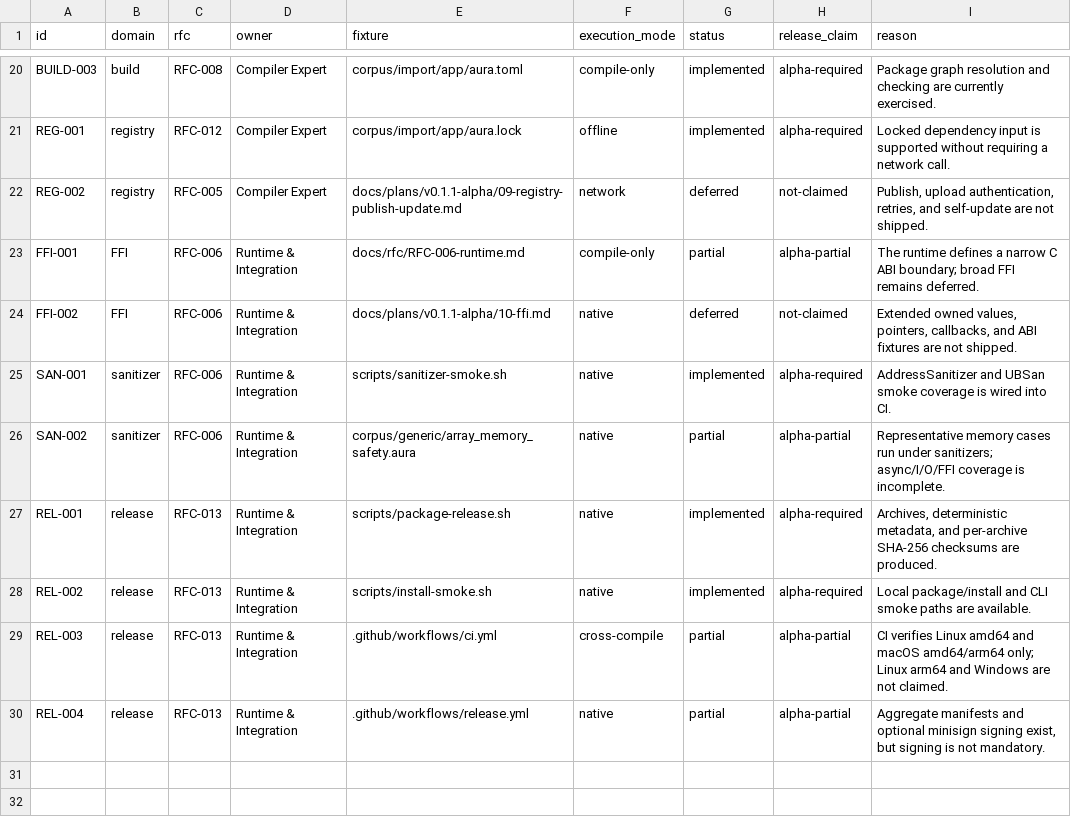
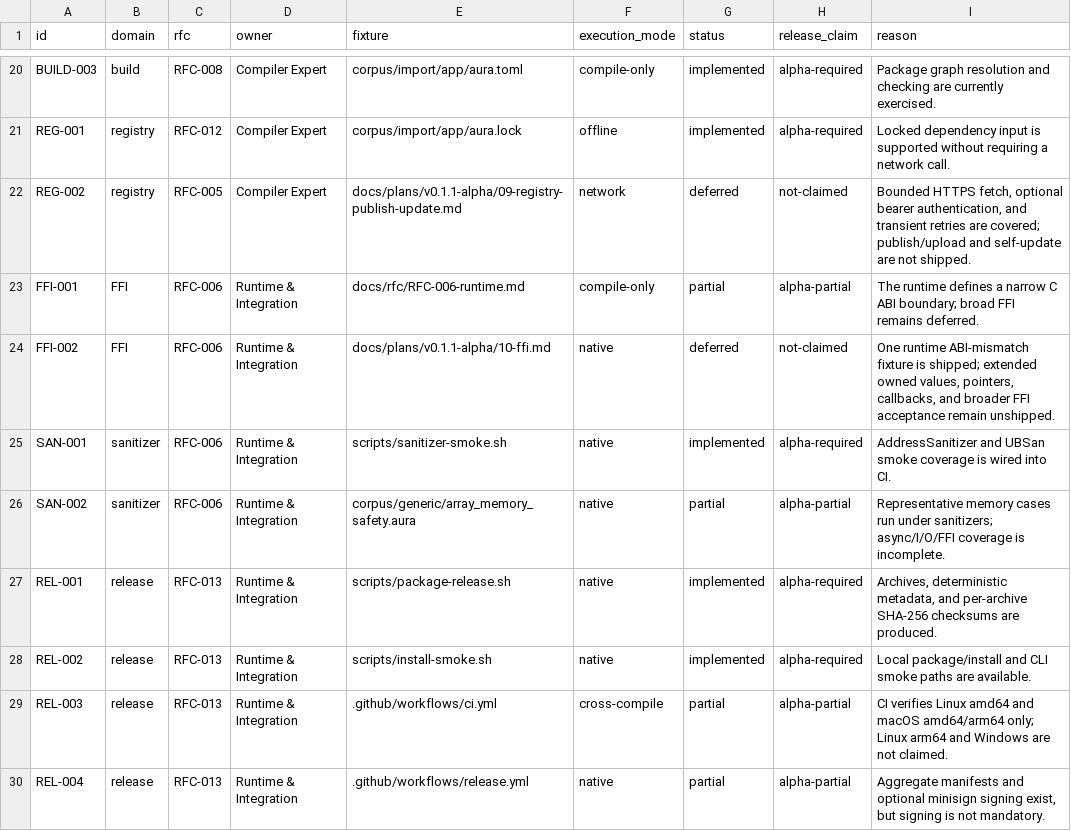
Before and after one commit to auraspace/aura, a TSV file: docs/plans/v0.1.1-alpha/contract-matrix.tsv, drawn as a sheet; only a part is shown, gaps mark what is left out.

Commit message:
docs(contract): sync registry and ffi evidence

```diff
--- a/docs/plans/v0.1.1-alpha/contract-matrix.tsv
+++ b/docs/plans/v0.1.1-alpha/contract-matrix.tsv
@@ -21,5 +21,5 @@ BUILD-003	build	RFC-008	Compiler Expert	corpus/import/app/aura.toml	compile-only
 REG-001	registry	RFC-012	Compiler Expert	corpus/import/app/aura.lock	offline	implemented	alpha-required	Locked dependency input is supported without requiring a network call.
-REG-002	registry	RFC-005	Compiler Expert	docs/plans/v0.1.1-alpha/09-registry-publish-update.md	network	deferred	not-claimed	Publish, upload authentication, retries, and self-update are not shipped.
+REG-002	registry	RFC-005	Compiler Expert	docs/plans/v0.1.1-alpha/09-registry-publish-update.md	network	deferred	not-claimed	Bounded HTTPS fetch, optional bearer authentication, and transient retries are covered; publish/upload and self-update are not shipped.
 FFI-001	FFI	RFC-006	Runtime & Integration	docs/rfc/RFC-006-runtime.md	compile-only	partial	alpha-partial	The runtime defines a narrow C ABI boundary; broad FFI remains deferred.
-FFI-002	FFI	RFC-006	Runtime & Integration	docs/plans/v0.1.1-alpha/10-ffi.md	native	deferred	not-claimed	Extended owned values, pointers, callbacks, and ABI fixtures are not shipped.
+FFI-002	FFI	RFC-006	Runtime & Integration	docs/plans/v0.1.1-alpha/10-ffi.md	native	deferred	not-claimed	One runtime ABI-mismatch fixture is shipped; extended owned values, pointers, callbacks, and broader FFI acceptance remain unshipped.
 SAN-001	sanitizer	RFC-006	Runtime & Integration	scripts/sanitizer-smoke.sh	native	implemented	alpha-required	AddressSanitizer and UBSan smoke coverage is wired into CI.
```
